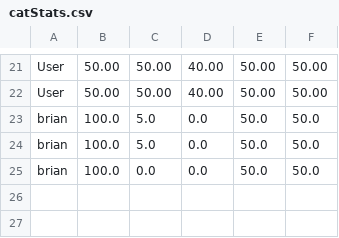
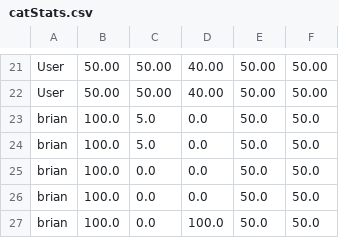
Before and after one commit to aranxshx/PetSim, a CSV file: Documents/NetBeansProjects/PetSim/catStats.csv, drawn as a sheet; only a part is shown, gaps mark what is left out; the diff names each change by its address in the sheet, - before the commit and + after, or states it on an @@ line.

```diff
--- a/Documents/NetBeansProjects/PetSim/catStats.csv
+++ b/Documents/NetBeansProjects/PetSim/catStats.csv
+row 26: brian | 100.0 | 0.0 | 0.0 | 50.0 | 50.0
+row 27: brian | 100.0 | 0.0 | 100.0 | 50.0 | 50.0
```
Also changed, not shown: 4 other files.
